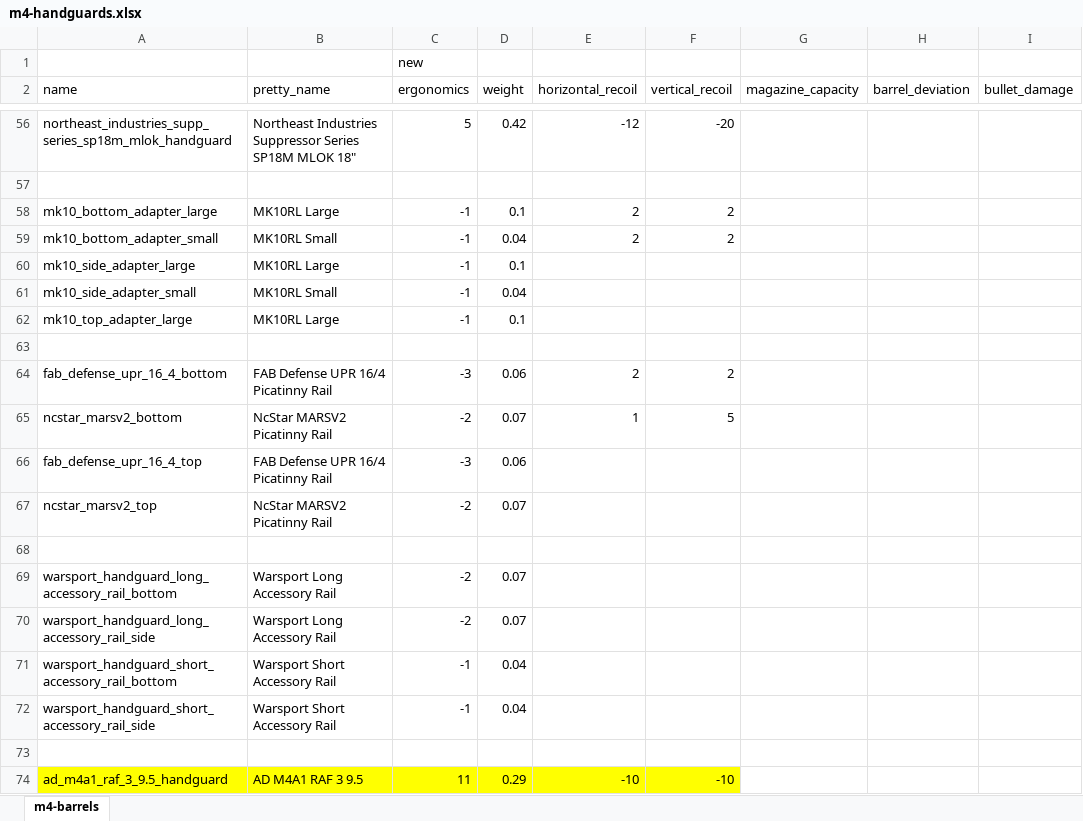
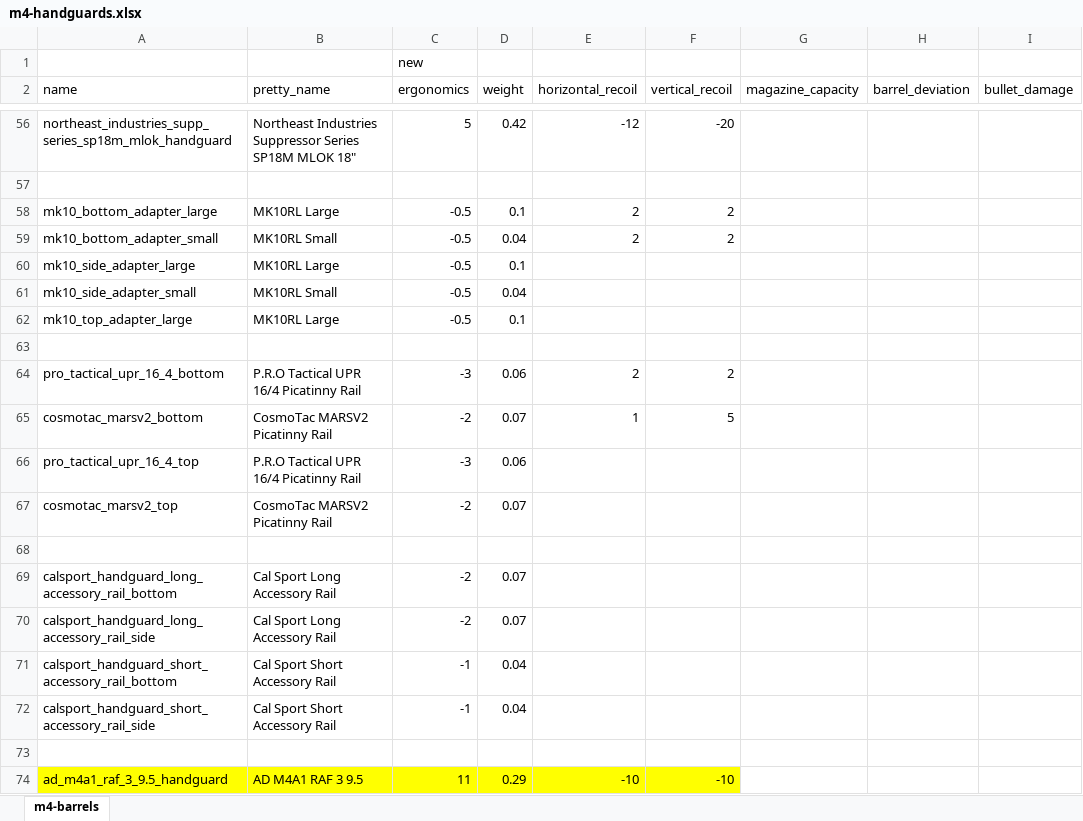
Before and after one commit to recoil-group/deadline-balancing, an Excel workbook: changes/m4-handguards.xlsx, sheet m4-barrels, drawn as a sheet; only a part is shown, gaps mark what is left out; values as stored, in another font and other column widths than the file's, no borders; the diff names each change by its address in the sheet, - before the commit and + after, or states it on an @@ line.

Commit message:
Update attachment balancing data

```diff
--- a/changes/m4-handguards.xlsx (sheet m4-barrels)
+++ b/changes/m4-handguards.xlsx (sheet m4-barrels)
-C58:C62 (ergonomics): -1
+C58:C62 (ergonomics): -0.5
-A64 (name): fab_defense_upr_16_4_bottom
+A64 (name): pro_tactical_upr_16_4_bottom
-B64 (pretty_name): FAB Defense UPR 16/4 Picatinny Rail
+B64 (pretty_name): P.R.O Tactical UPR 16/4 Picatinny Rail
-A65 (name): ncstar_marsv2_bottom
+A65 (name): cosmotac_marsv2_bottom
-B65 (pretty_name): NcStar MARSV2 Picatinny Rail
+B65 (pretty_name): CosmoTac MARSV2 Picatinny Rail
-A66 (name): fab_defense_upr_16_4_top
+A66 (name): pro_tactical_upr_16_4_top
-B66 (pretty_name): FAB Defense UPR 16/4 Picatinny Rail
+B66 (pretty_name): P.R.O Tactical UPR 16/4 Picatinny Rail
-A67 (name): ncstar_marsv2_top
+A67 (name): cosmotac_marsv2_top
-B67 (pretty_name): NcStar MARSV2 Picatinny Rail
+B67 (pretty_name): CosmoTac MARSV2 Picatinny Rail
-A69 (name): warsport_handguard_long_accessory_rail_bottom
+A69 (name): calsport_handguard_long_accessory_rail_bottom
-B69:B70 (pretty_name): Warsport Long Accessory Rail
+B69:B70 (pretty_name): Cal Sport Long Accessory Rail
-A70 (name): warsport_handguard_long_accessory_rail_side
+A70 (name): calsport_handguard_long_accessory_rail_side
-A71 (name): warsport_handguard_short_accessory_rail_bottom
+A71 (name): calsport_handguard_short_accessory_rail_bottom
-B71:B72 (pretty_name): Warsport Short Accessory Rail
+B71:B72 (pretty_name): Cal Sport Short Accessory Rail
-A72 (name): warsport_handguard_short_accessory_rail_side
+A72 (name): calsport_handguard_short_accessory_rail_side
```
Also changed, not shown: 3 other files.
